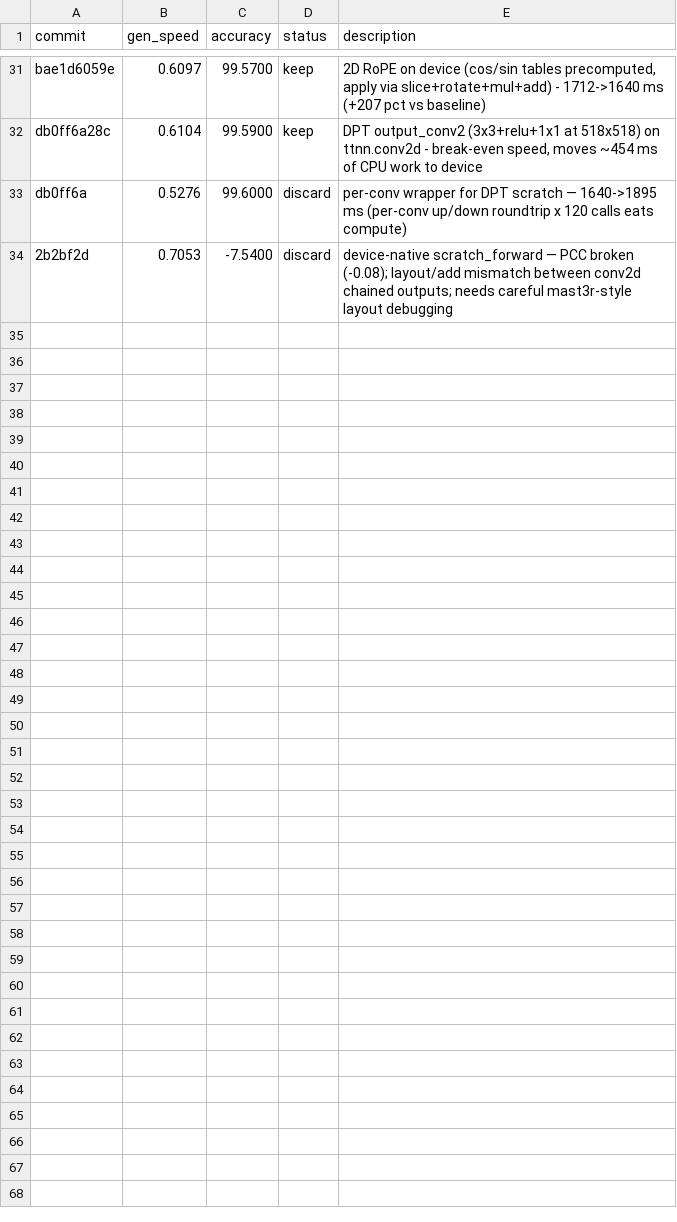
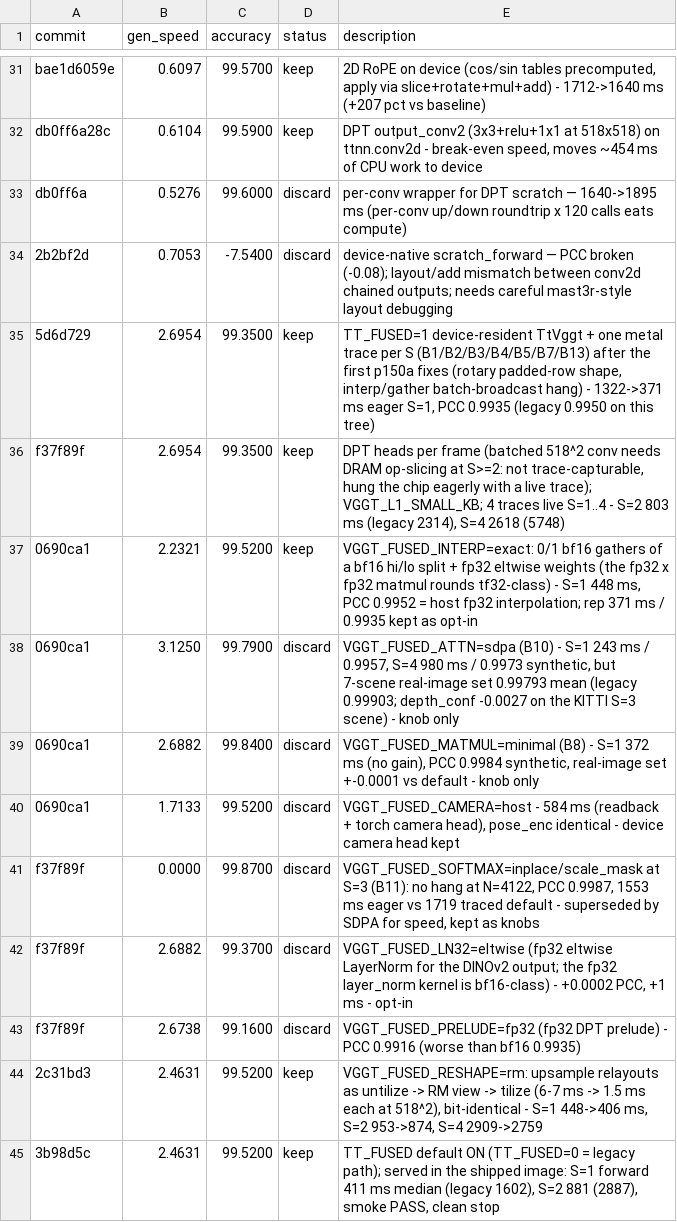
Before and after one commit to changh95/tt-vggt, a TSV file: results.tsv, drawn as a sheet; only a part is shown, gaps mark what is left out; the diff names each change by its address in the sheet, - before the commit and + after, or states it on an @@ line.

```diff
--- a/results.tsv
+++ b/results.tsv
+row 35: 5d6d729 | 2.6954 | 99.3500 | keep | TT_FUSED=1 device-resident TtVggt + one metal trace per S (B1/B2/B3/B4/B5/B7/B13) after the first p150a fixes (rotary padded-row shape, interp/gather batch-broadcast hang) - 1322->371 ms eager S=1, PCC 0.9935 (legacy 0.9950 on this tree)
+row 36: f37f89f | 2.6954 | 99.3500 | keep | DPT heads per frame (batched 518^2 conv needs DRAM op-slicing at S>=2: not trace-capturable, hung the chip eagerly with a live trace); VGGT_L1_SMALL_KB; 4 traces live S=1..4 - S=2 803 ms (legacy 2314), S=4 2618 (5748)
+row 37: 0690ca1 | 2.2321 | 99.5200 | keep | VGGT_FUSED_INTERP=exact: 0/1 bf16 gathers of a bf16 hi/lo split + fp32 eltwise weights (the fp32 x fp32 matmul rounds tf32-class) - S=1 448 ms, PCC 0.9952 = host fp32 interpolation; rep 371 ms / 0.9935 kept as opt-in
+row 38: 0690ca1 | 3.1250 | 99.7900 | discard | VGGT_FUSED_ATTN=sdpa (B10) - S=1 243 ms / 0.9957, S=4 980 ms / 0.9973 synthetic, but 7-scene real-image set 0.99793 mean (legacy 0.99903; depth_conf -0.0027 on the KITTI S=3 scene) - knob only
+row 39: 0690ca1 | 2.6882 | 99.8400 | discard | VGGT_FUSED_MATMUL=minimal (B8) - S=1 372 ms (no gain), PCC 0.9984 synthetic, real-image set +-0.0001 vs default - knob only
+row 40: 0690ca1 | 1.7133 | 99.5200 | discard | VGGT_FUSED_CAMERA=host - 584 ms (readback + torch camera head), pose_enc identical - device camera head kept
+row 41: f37f89f | 0.0000 | 99.8700 | discard | VGGT_FUSED_SOFTMAX=inplace/scale_mask at S=3 (B11): no hang at N=4122, PCC 0.9987, 1553 ms eager vs 1719 traced default - superseded by SDPA for speed, kept as knobs
+row 42: f37f89f | 2.6882 | 99.3700 | discard | VGGT_FUSED_LN32=eltwise (fp32 eltwise LayerNorm for the DINOv2 output; the fp32 layer_norm kernel is bf16-class) - +0.0002 PCC, +1 ms - opt-in
+row 43: f37f89f | 2.6738 | 99.1600 | discard | VGGT_FUSED_PRELUDE=fp32 (fp32 DPT prelude) - PCC 0.9916 (worse than bf16 0.9935)
+row 44: 2c31bd3 | 2.4631 | 99.5200 | keep | VGGT_FUSED_RESHAPE=rm: upsample relayouts as untilize -> RM view -> tilize (6-7 ms -> 1.5 ms each at 518^2), bit-identical - S=1 448->406 ms, S=2 953->874, S=4 2909->2759
+row 45: 3b98d5c | 2.4631 | 99.5200 | keep | TT_FUSED default ON (TT_FUSED=0 = legacy path); served in the shipped image: S=1 forward 411 ms median (legacy 1602), S=2 881 (2887), smoke PASS, clean stop
```
Also changed, not shown: 12 other files.
